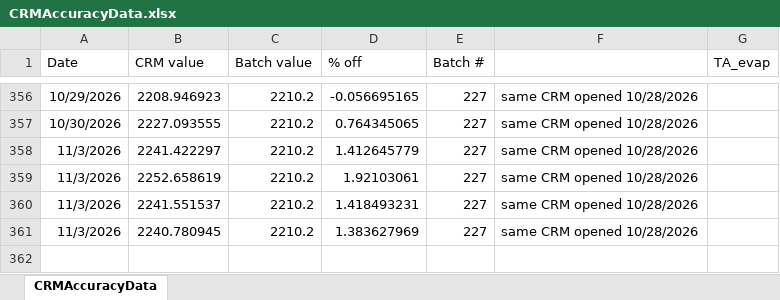
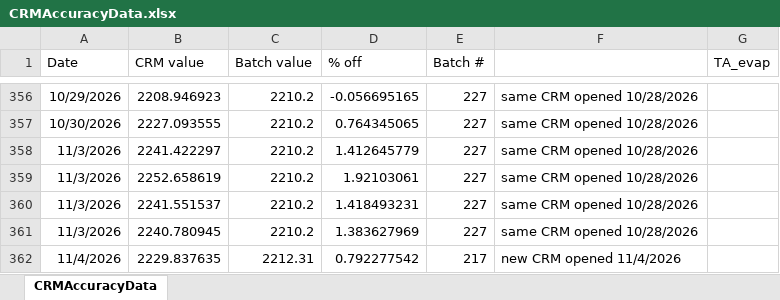
Before and after one commit to SilbigerLab/Titrator, an Excel workbook: Data/CRMAccuracyData.xlsx, sheet CRMAccuracyData, drawn as a sheet; only a part is shown, gaps mark what is left out; values as stored, in another font and other column widths than the file's, no borders; the diff names each change by its address in the sheet, - before the commit and + after, or states it on an @@ line.

```diff
--- a/Data/CRMAccuracyData.xlsx (sheet CRMAccuracyData)
+++ b/Data/CRMAccuracyData.xlsx (sheet CRMAccuracyData)
+row 362: 11/4/2026 | 2229.837635 | 2212.31 | 0.792277542 | 217 | new CRM opened 11/4/2026
```
Also changed, not shown: 24 other files.
